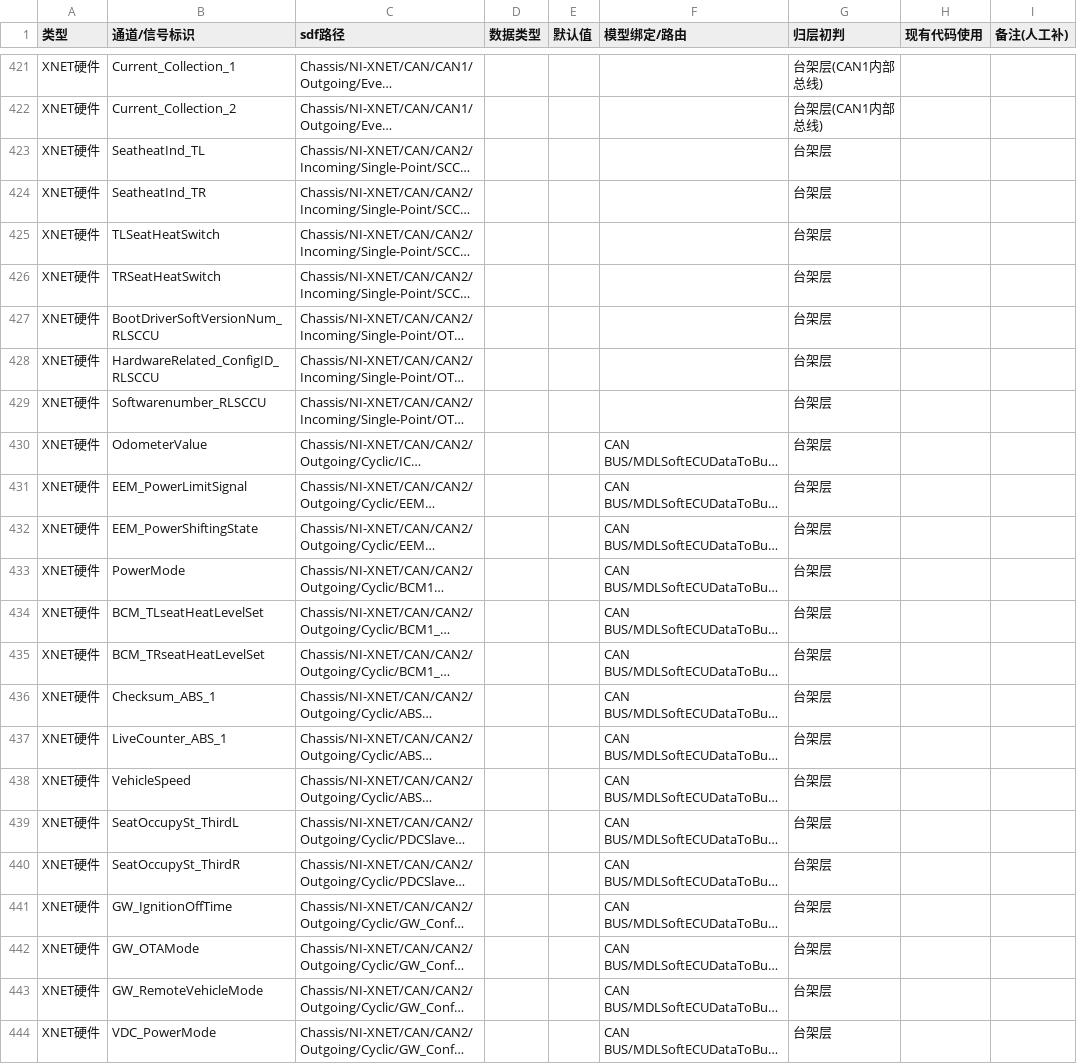
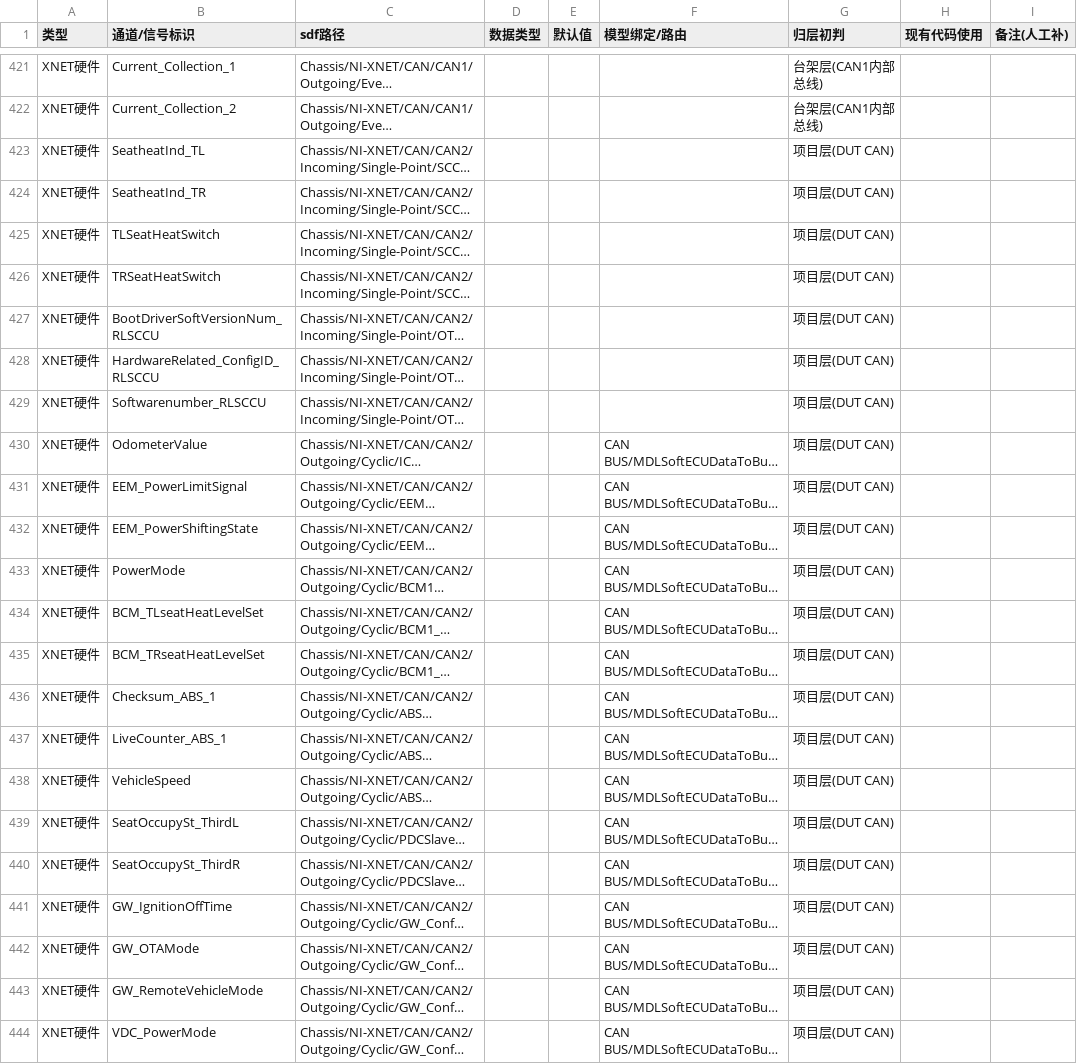
Before and after one commit to LenJunlj/Pytest-Veristand, a CSV file: docs/c206_10_registry.csv, drawn as a sheet; only a part is shown, gaps mark what is left out; long unchanged cells end in …; the diff names each change by its address in the sheet, - before the commit and + after, or states it on an @@ line.

Commit message:
通道分层落地(D1~D5): bench_io台架层(相对标识+registry375行)+项目层瘦身(bench/can拼接+KEY_STATE迁入)+模块层left_heating/channels.py;reset三级化(bench5安全值/module7激励/config_merge);gen_tests三表化(BENCH/PROJECT/MODULE);新增compare_draft轨迹比对器+test_layering 17条路径锁定;门1 11passed/门2 49收集/门3草稿字节一致/门4 35对31MATCH+4已知偏差0 DIFF;Dev2误判已纠正(两项目均有)

```diff
--- a/docs/c206_10_registry.csv
+++ b/docs/c206_10_registry.csv
-G423:G444 (归层初判): 台架层
+G423:G444 (归层初判): 项目层(DUT CAN)
```
Also changed, not shown: 14 other files.
